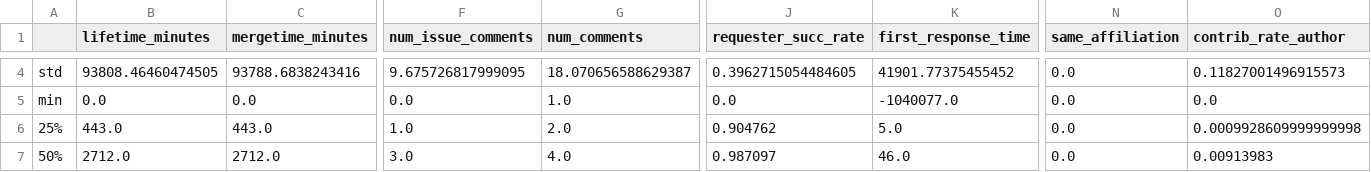
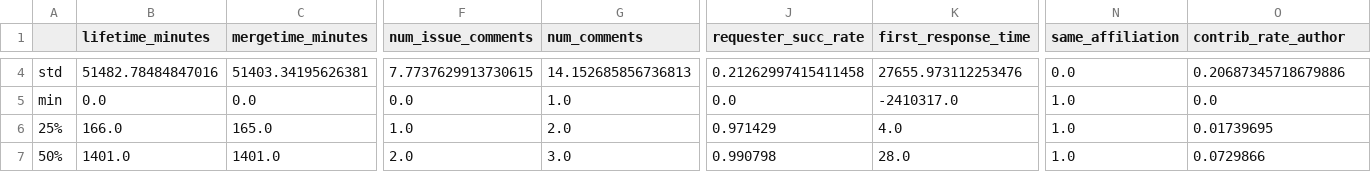
Before and after one commit to BambusControl/global-impact-code-reviews, a CSV file: src/global_impact_code_reviews/statistics/by_affiliation/same_affiliation.csv, drawn as a sheet; only a part is shown, gaps mark what is left out; the diff covers the shown part only; the diff names each change by its address in the sheet, - before the commit and + after, or states it on an @@ line.

```diff
--- a/src/global_impact_code_reviews/statistics/by_affiliation/same_affiliation.csv
+++ b/src/global_impact_code_reviews/statistics/by_affiliation/same_affiliation.csv
-B4 (lifetime_minutes): 93808.46460474505
+B4 (lifetime_minutes): 51482.78484847016
-C4 (mergetime_minutes): 93788.6838243416
+C4 (mergetime_minutes): 51403.34195626381
-F4 (num_issue_comments): 9.675726817999095
+F4 (num_issue_comments): 7.7737629913730615
-G4 (num_comments): 18.070656588629387
+G4 (num_comments): 14.152685856736813
-J4 (requester_succ_rate): 0.3962715054484605
+J4 (requester_succ_rate): 0.21262997415411458
-K4 (first_response_time): 41901.77375455452
+K4 (first_response_time): 27655.973112253476
-O4 (contrib_rate_author): 0.11827001496915573
+O4 (contrib_rate_author): 0.20687345718679886
-K5 (first_response_time): -1040077.0
+K5 (first_response_time): -2410317.0
-N5:N7 (same_affiliation): 0.0
+N5:N7 (same_affiliation): 1.0
-B6 (lifetime_minutes): 443.0
+B6 (lifetime_minutes): 166.0
-C6 (mergetime_minutes): 443.0
+C6 (mergetime_minutes): 165.0
-J6 (requester_succ_rate): 0.904762
+J6 (requester_succ_rate): 0.971429
-K6 (first_response_time): 5.0
+K6 (first_response_time): 4.0
-O6 (contrib_rate_author): 0.0009928609999999998
+O6 (contrib_rate_author): 0.01739695
-B7 (lifetime_minutes): 2712.0
+B7 (lifetime_minutes): 1401.0
-C7 (mergetime_minutes): 2712.0
+C7 (mergetime_minutes): 1401.0
-F7 (num_issue_comments): 3.0
+F7 (num_issue_comments): 2.0
-G7 (num_comments): 4.0
+G7 (num_comments): 3.0
-J7 (requester_succ_rate): 0.987097
+J7 (requester_succ_rate): 0.990798
-K7 (first_response_time): 46.0
+K7 (first_response_time): 28.0
-O7 (contrib_rate_author): 0.00913983
+O7 (contrib_rate_author): 0.0729866
```
Also changed, not shown: 56 edited cells elsewhere in this file, src/global_impact_code_reviews/statistics/by_affiliation/not_same_affiliation.csv, 6 other files.
